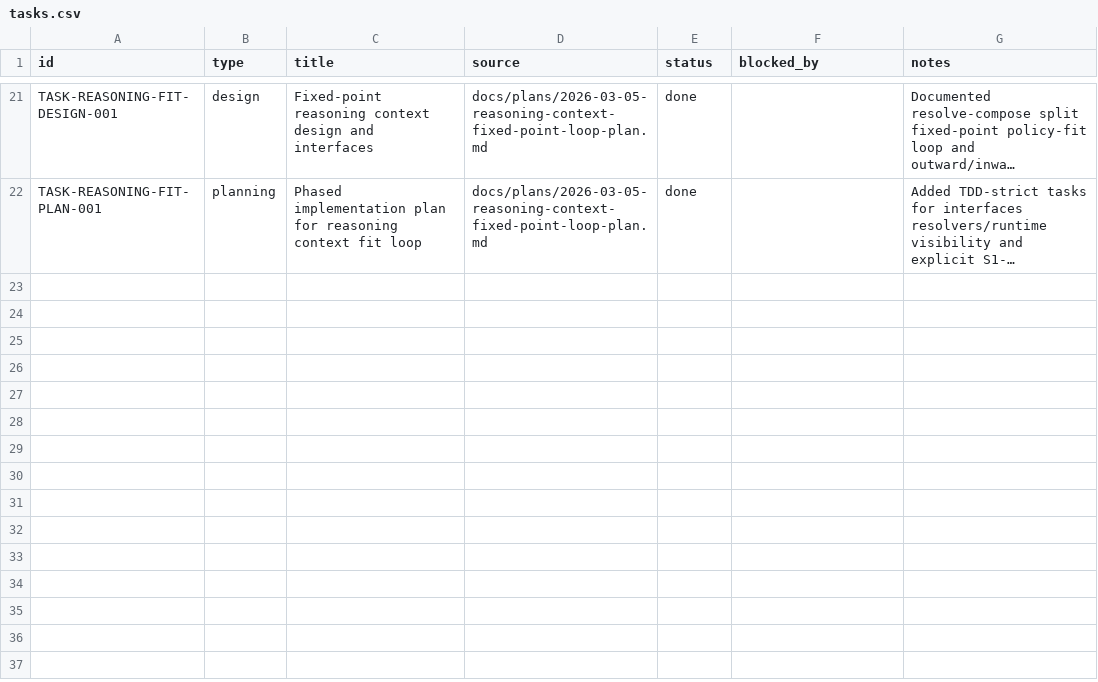
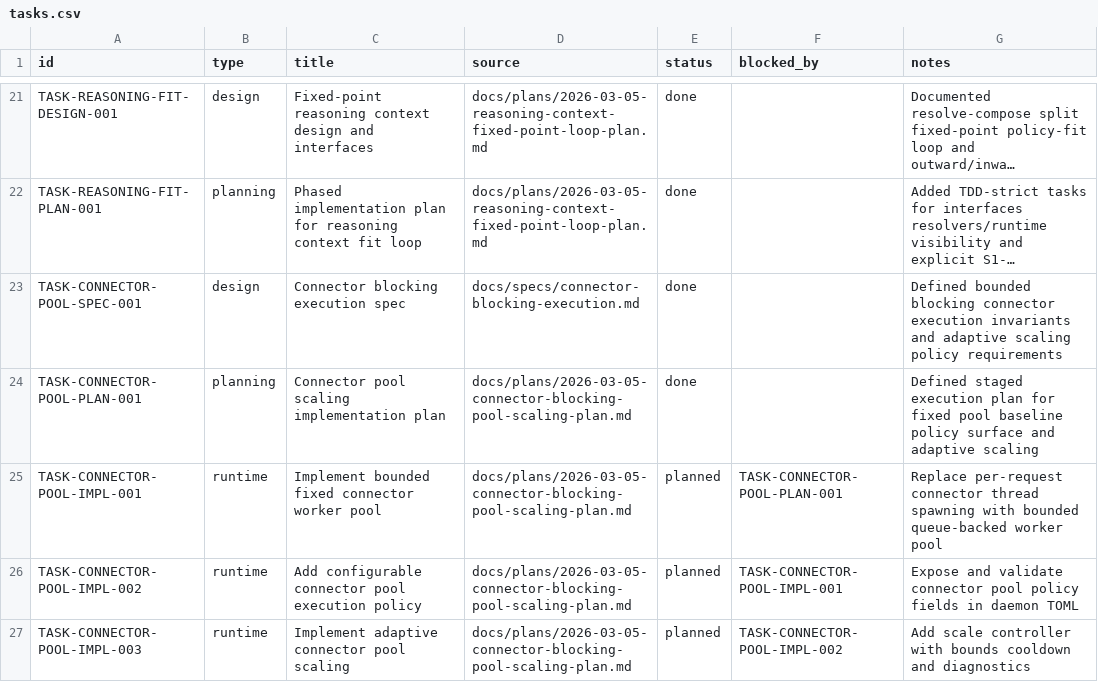
Before and after one commit to dikini/sharo, a CSV file: docs/tasks/tasks.csv, drawn as a sheet; only a part is shown, gaps mark what is left out; long unchanged cells end in …; the diff names each change by its address in the sheet, - before the commit and + after, or states it on an @@ line.

Commit message:
docs(runtime): specify connector blocking pool and scaling plan

```diff
--- a/docs/tasks/tasks.csv
+++ b/docs/tasks/tasks.csv
+row 23: TASK-CONNECTOR-POOL-SPEC-001 | design | Connector blocking execution spec | docs/specs/connector-blocking-execution.md | done |  | Defined bounded blocking connector execution invariants and adaptive scaling policy requirements
+row 24: TASK-CONNECTOR-POOL-PLAN-001 | planning | Connector pool scaling implementation plan | docs/plans/2026-03-05-connector-blocking-pool-scaling-plan.md | done |  | Defined staged execution plan for fixed pool baseline policy surface and adaptive scaling
+row 25: TASK-CONNECTOR-POOL-IMPL-001 | runtime | Implement bounded fixed connector worker pool | docs/plans/2026-03-05-connector-blocking-pool-scaling-plan.md | planned | TASK-CONNECTOR-POOL-PLAN-001 | Replace per-request connector thread spawning with bounded queue-backed worker pool
+row 26: TASK-CONNECTOR-POOL-IMPL-002 | runtime | Add configurable connector pool execution policy | docs/plans/2026-03-05-connector-blocking-pool-scaling-plan.md | planned | TASK-CONNECTOR-POOL-IMPL-001 | Expose and validate connector pool policy fields in daemon TOML
+row 27: TASK-CONNECTOR-POOL-IMPL-003 | runtime | Implement adaptive connector pool scaling | docs/plans/2026-03-05-connector-blocking-pool-scaling-plan.md | planned | TASK-CONNECTOR-POOL-IMPL-002 | Add scale controller with bounds cooldown and diagnostics
```
Also changed, not shown: 3 other files.
